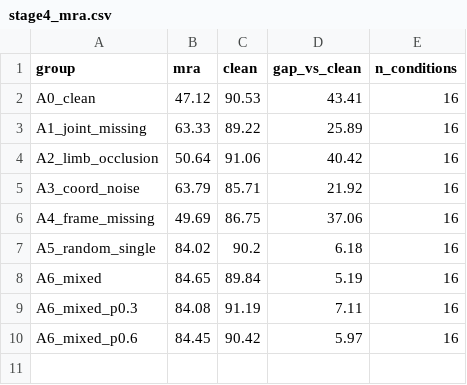
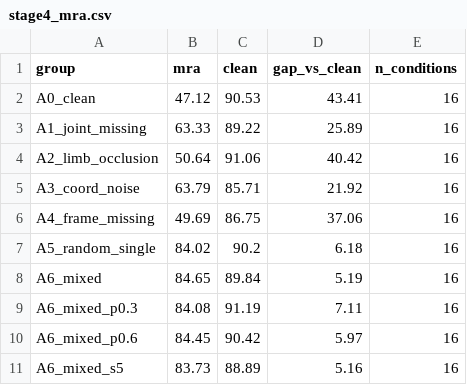
Before and after one commit to yxj2002/PYSKL, a CSV file: research_notes/results/stage_04/stage4_mra.csv, drawn as a sheet; the diff names each change by its address in the sheet, - before the commit and + after, or states it on an @@ line.

```diff
--- a/research_notes/results/stage_04/stage4_mra.csv
+++ b/research_notes/results/stage_04/stage4_mra.csv
+row 11: A6_mixed_s5 | 83.73 | 88.89 | 5.16 | 16
```
Also changed, not shown: research_notes/results/stage_04/stage4_summary.csv, 34 other files.
